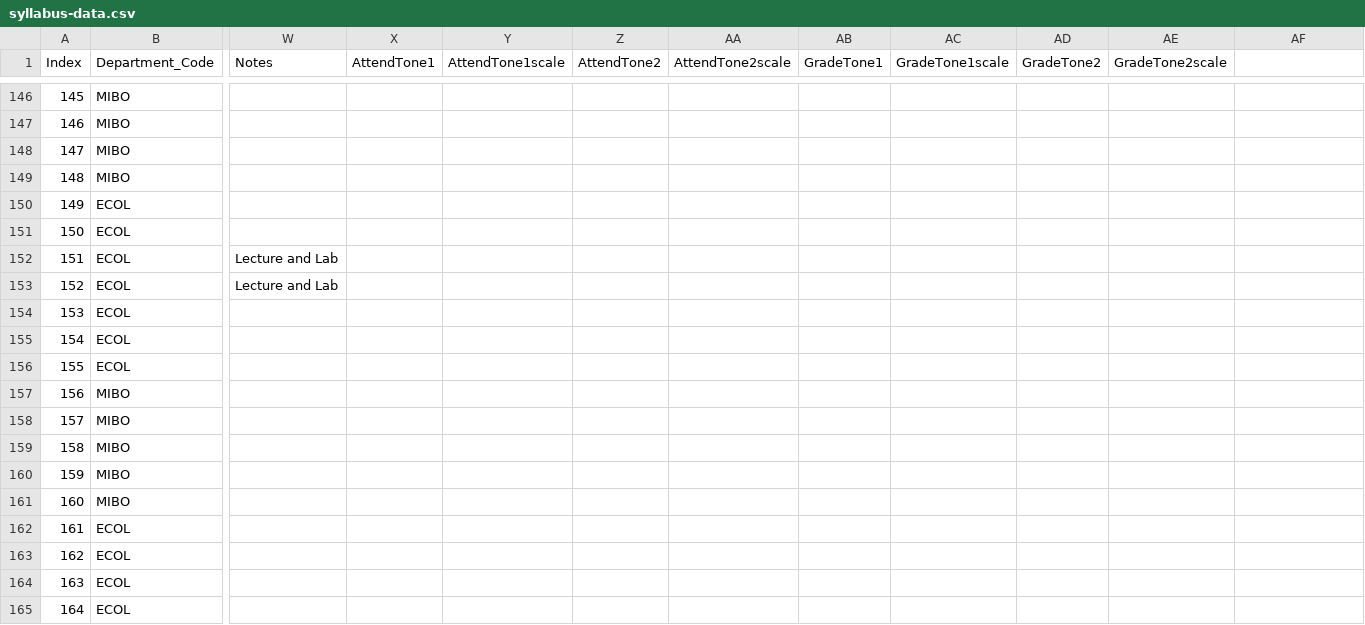
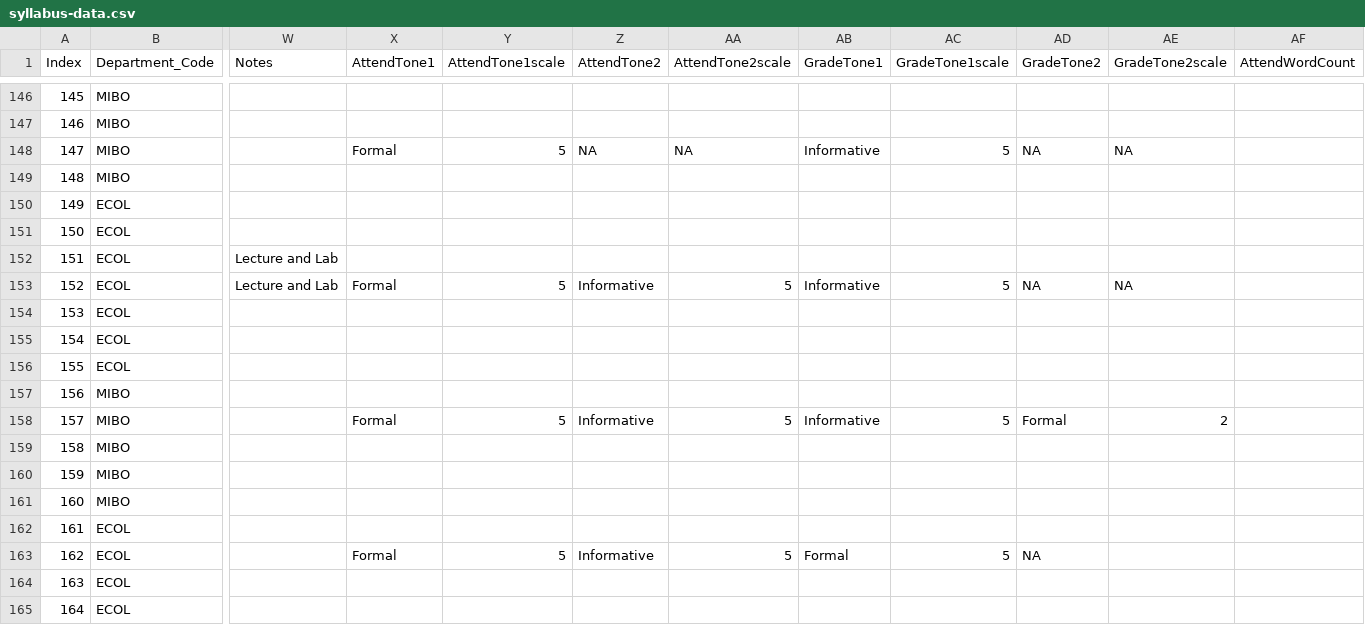
Before and after one commit to MajewskaLab/syllabus-review-project, a CSV file: syllabus-data.csv, drawn as a sheet; only a part is shown, gaps mark what is left out; the diff covers the shown part only; the diff names each change by its address in the sheet, - before the commit and + after, or states it on an @@ line.

Commit message:
tones

```diff
--- a/syllabus-data.csv
+++ b/syllabus-data.csv
-AF1: (empty)
+AF1: AttendWordCount
-X148 (AttendTone1): (empty)
+X148 (AttendTone1): Formal
-Y148 (AttendTone1scale): (empty)
+Y148 (AttendTone1scale): 5
-Z148 (AttendTone2): (empty)
+Z148 (AttendTone2): NA
-AA148 (AttendTone2scale): (empty)
+AA148 (AttendTone2scale): NA
-AB148 (GradeTone1): (empty)
+AB148 (GradeTone1): Informative
-AC148 (GradeTone1scale): (empty)
+AC148 (GradeTone1scale): 5
-AD148 (GradeTone2): (empty)
+AD148 (GradeTone2): NA
-AE148 (GradeTone2scale): (empty)
+AE148 (GradeTone2scale): NA
-X153 (AttendTone1): (empty)
+X153 (AttendTone1): Formal
-Y153 (AttendTone1scale): (empty)
+Y153 (AttendTone1scale): 5
-Z153 (AttendTone2): (empty)
+Z153 (AttendTone2): Informative
-AA153 (AttendTone2scale): (empty)
+AA153 (AttendTone2scale): 5
-AB153 (GradeTone1): (empty)
+AB153 (GradeTone1): Informative
-AC153 (GradeTone1scale): (empty)
+AC153 (GradeTone1scale): 5
-AD153 (GradeTone2): (empty)
+AD153 (GradeTone2): NA
-AE153 (GradeTone2scale): (empty)
+AE153 (GradeTone2scale): NA
-X158 (AttendTone1): (empty)
+X158 (AttendTone1): Formal
-Y158 (AttendTone1scale): (empty)
+Y158 (AttendTone1scale): 5
-Z158 (AttendTone2): (empty)
+Z158 (AttendTone2): Informative
-AA158 (AttendTone2scale): (empty)
+AA158 (AttendTone2scale): 5
-AB158 (GradeTone1): (empty)
+AB158 (GradeTone1): Informative
-AC158 (GradeTone1scale): (empty)
+AC158 (GradeTone1scale): 5
-AD158 (GradeTone2): (empty)
+AD158 (GradeTone2): Formal
-AE158 (GradeTone2scale): (empty)
+AE158 (GradeTone2scale): 2
-X163 (AttendTone1): (empty)
+X163 (AttendTone1): Formal
-Y163 (AttendTone1scale): (empty)
+Y163 (AttendTone1scale): 5
-Z163 (AttendTone2): (empty)
+Z163 (AttendTone2): Informative
-AA163 (AttendTone2scale): (empty)
+AA163 (AttendTone2scale): 5
-AB163 (GradeTone1): (empty)
+AB163 (GradeTone1): Formal
-AC163 (GradeTone1scale): (empty)
+AC163 (GradeTone1scale): 5
-AD163 (GradeTone2): (empty)
+AD163 (GradeTone2): NA
```
Also changed, not shown: 90 edited cells elsewhere in this file, 3 other files.
